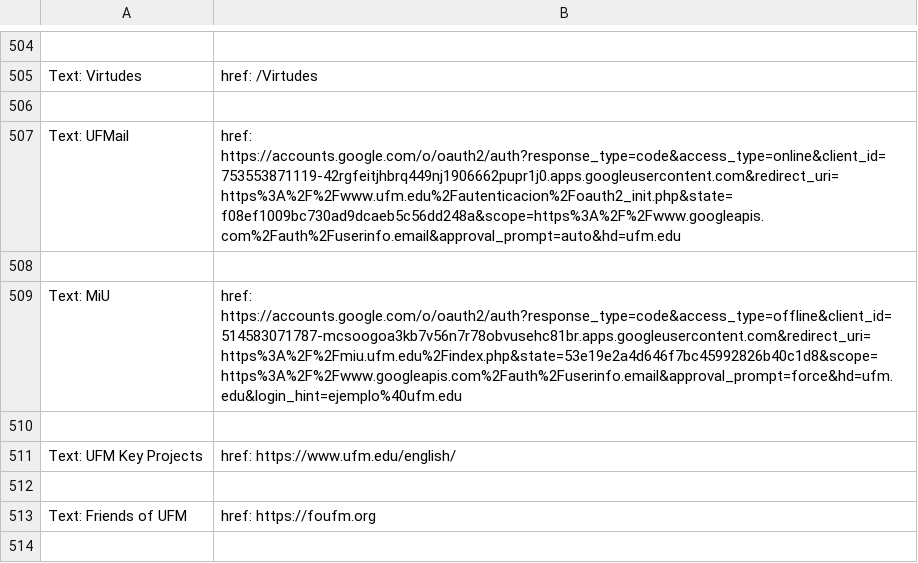
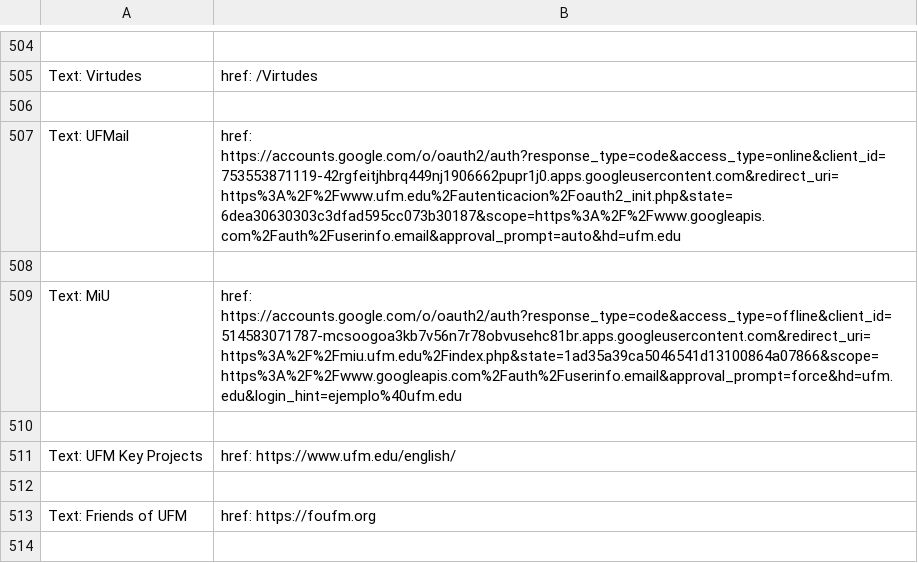
Before and after one commit to Fernando0107/soup, a CSV file: logs/extra_as.csv, drawn as a sheet; only a part is shown, gaps mark what is left out.

```diff
--- a/logs/extra_as.csv
+++ b/logs/extra_as.csv
@@ -518,5 +518,5 @@ Text: Virtudes, href: /Virtudes
 
-Text: UFMail, href: https://accounts.google.com/o/oauth2/auth?response_type=code&access_type=online&client_id=753553871119-42rgfeitjhbrq449nj1906662pupr1j0.apps.googleusercontent.com&redirect_uri=https%3A%2F%2Fwww.ufm.edu%2Fautenticacion%2Foauth2_init.php&state=f08ef1009bc730ad9dcaeb5c56dd248a&scope=https%3A%2F%2Fwww.googleapis.com%2Fauth%2Fuserinfo.email&approval_prompt=auto&hd=ufm.edu
+Text: UFMail, href: https://accounts.google.com/o/oauth2/auth?response_type=code&access_type=online&client_id=753553871119-42rgfeitjhbrq449nj1906662pupr1j0.apps.googleusercontent.com&redirect_uri=https%3A%2F%2Fwww.ufm.edu%2Fautenticacion%2Foauth2_init.php&state=6dea30630303c3dfad595cc073b30187&scope=https%3A%2F%2Fwww.googleapis.com%2Fauth%2Fuserinfo.email&approval_prompt=auto&hd=ufm.edu
 
-Text: MiU, href: https://accounts.google.com/o/oauth2/auth?response_type=code&access_type=offline&client_id=514583071787-mcsoogoa3kb7v56n7r78obvusehc81br.apps.googleusercontent.com&redirect_uri=https%3A%2F%2Fmiu.ufm.edu%2Findex.php&state=53e19e2a4d646f7bc45992826b40c1d8&scope=https%3A%2F%2Fwww.googleapis.com%2Fauth%2Fuserinfo.email&approval_prompt=force&hd=ufm.edu&login_hint=ejemplo%40ufm.edu
+Text: MiU, href: https://accounts.google.com/o/oauth2/auth?response_type=code&access_type=offline&client_id=514583071787-mcsoogoa3kb7v56n7r78obvusehc81br.apps.googleusercontent.com&redirect_uri=https%3A%2F%2Fmiu.ufm.edu%2Findex.php&state=1ad35a39ca5046541d13100864a07866&scope=https%3A%2F%2Fwww.googleapis.com%2Fauth%2Fuserinfo.email&approval_prompt=force&hd=ufm.edu&login_hint=ejemplo%40ufm.edu
 
```
Also changed, not shown: 3 other files.
